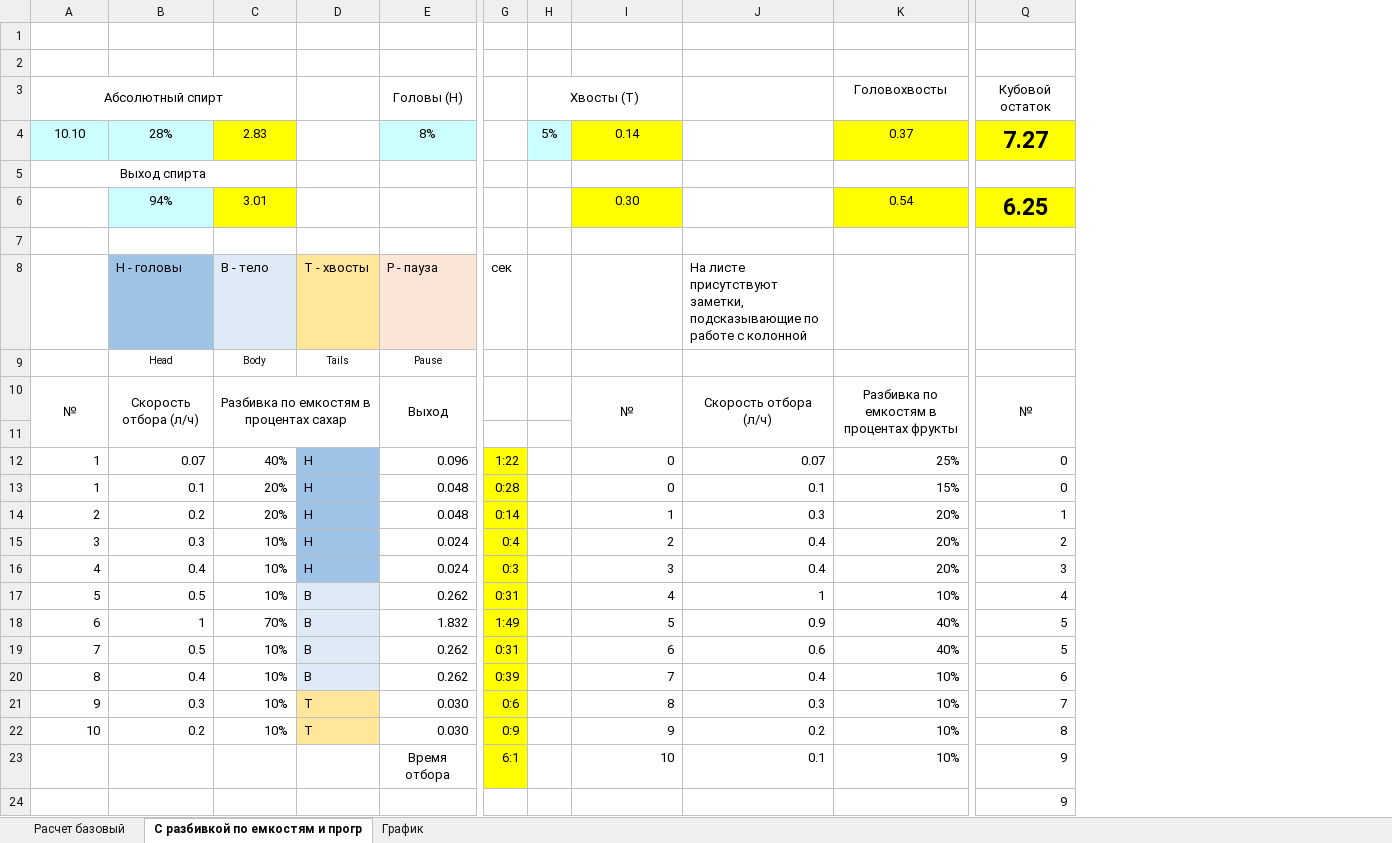
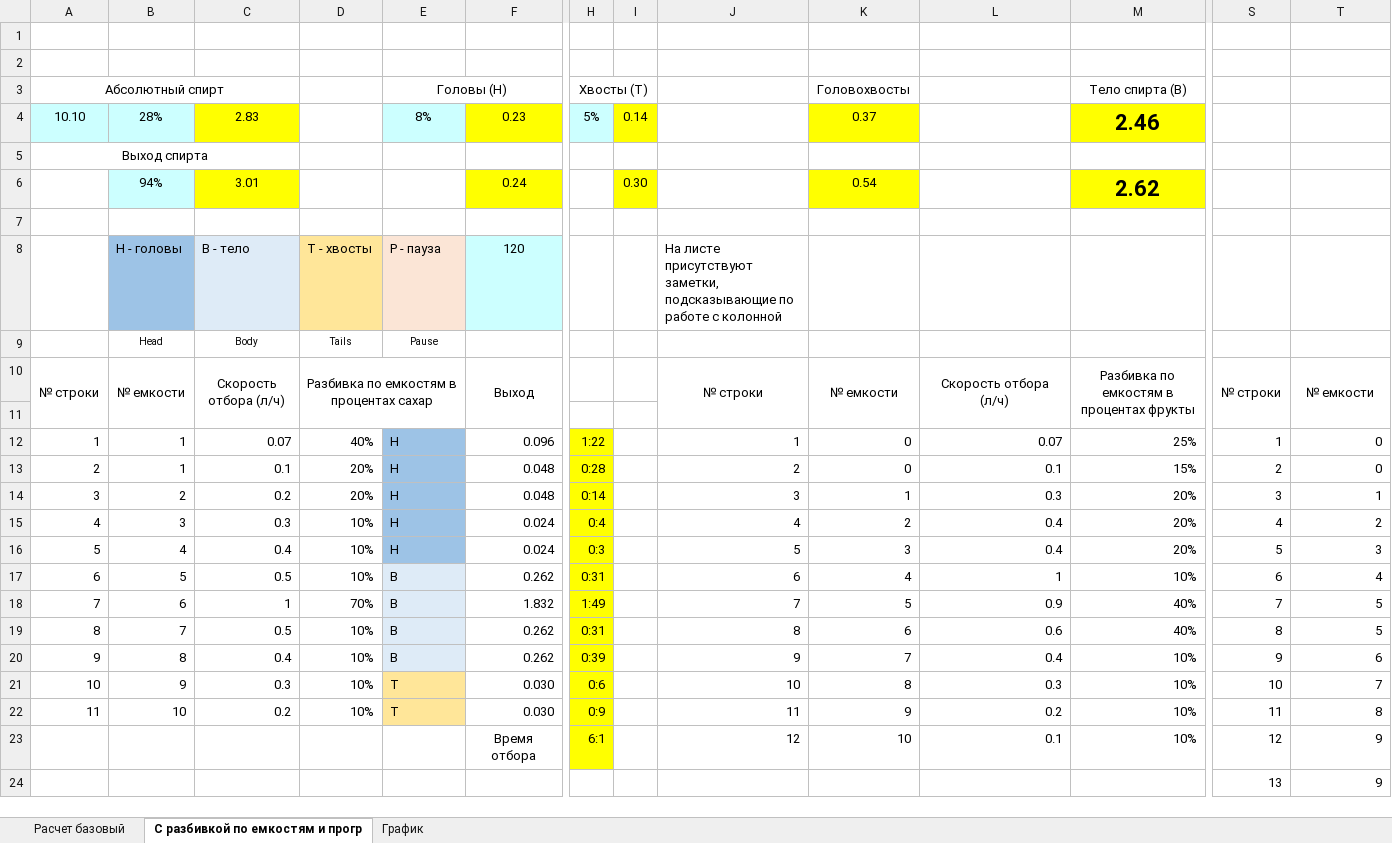
Before and after one commit to LKosoj/Samovar, an Excel workbook: tools/Расчет АС-3.xlsx, sheet С разбивкой по емкостям и прогр, drawn as a sheet; only a part is shown, gaps mark what is left out; values as stored, in another font and other column widths than the file's, no borders; removed rows and columns are numbered as before the commit, all else as after; rows hold the shown columns only; the diff names each change by its address in the sheet, - before the commit and + after, or states it on an @@ line.

Commit message:
add manual speed control & body temp

```diff
--- a/tools/Расчет АС-3.xlsx (sheet С разбивкой по емкостям и прогр)
+++ b/tools/Расчет АС-3.xlsx (sheet С разбивкой по емкостям и прогр)
+column B, rows 10-22: № емкости |  | 1 | 1 | 2 | 3 | 4 | 5 | 6 | 7 | 8 | 9 | 10
+column J, rows 10-23: № строки |  | 1 | 2 | 3 | 4 | 5 | 6 | 7 | 8 | 9 | 10 | 11 | 12
+column S, rows 10-24: № строки |  | 1 | 2 | 3 | 4 | 5 | 6 | 7 | 8 | 9 | 10 | 11 | 12 | 13
-row 3: Абсолютный спирт |  |  |  | Головы (H) |  | Хвосты (T) |  |  | Головохвосты | Кубовой остаток
-row 4: 10.10 | 28% | 2.83 |  | 8% |  | 5% | 0.14 |  | 0.37 | 7.27
+row 3: Абсолютный спирт |  |  |  | Головы (H) |  | Хвосты (T) |  |  | Головохвосты |  | Тело спирта (B)
+row 4: 10.10 | 28% | 2.83 |  | 8% | 0.23 | 5% | 0.14 |  | 0.37 |  | 2.46
-A5:C5 merged
+A5:C5 merged
-row 6:  | 94% | 3.01 |  |  |  |  | 0.30 |  | 0.54 | 6.25
+row 6:  | 94% | 3.01 |  |  | 0.24 |  | 0.30 |  | 0.54 |  | 2.62
-row 8:  | H - головы | B - тело | T - хвосты | P - пауза | сек |  |  | На листе присутствуют заметки, подсказывающие по работе с колонной
-row 9:  | Head | Body | Tails | Pause
+row 8:  | H - головы | B - тело | T - хвосты | P - пауза | 120 |  |  | На листе присутствуют заметки, подсказывающие по работе с колонной
+row 9:  | Head | Body | Tails | Pause
-A10: №
+A10: № строки
-K10: №
+K10: № емкости
-T10: №
+T10: № емкости
-A13: 1
+A13: 2
-A14: 2
+A14: 3
-A15: 3
+A15: 4
-A16: 4
+A16: 5
-A17: 5
+A17: 6
-A18: 6
+A18: 7
-A19: 7
+A19: 8
-A20: 8
+A20: 9
-A21: 9
+A21: 10
-A22: 10
+A22: 11
```
Also changed, not shown: formulas that keep their value, 8 other files.
